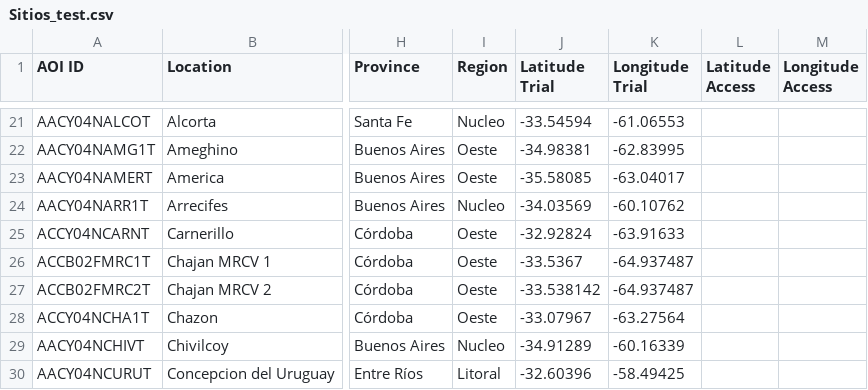
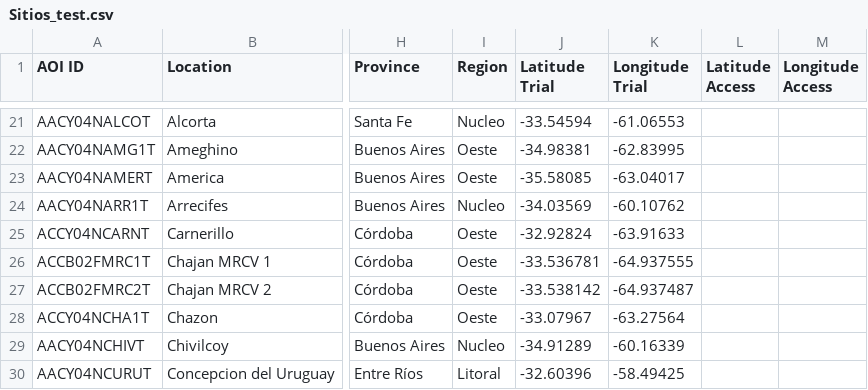
Before and after one commit to LAAR-TESTING-AR/field-trial-master-platform, a CSV file: Sitios_test.csv, drawn as a sheet; only a part is shown, gaps mark what is left out; the diff names each change by its address in the sheet, - before the commit and + after, or states it on an @@ line.

Commit message:
Actualizacion automatica de Sitios.csv desde SharePoint

```diff
--- a/Sitios_test.csv
+++ b/Sitios_test.csv
-J26 (Latitude Trial): -33.5367
+J26 (Latitude Trial): -33.536781
-K26 (Longitude Trial): -64.937487
+K26 (Longitude Trial): -64.937555
```
